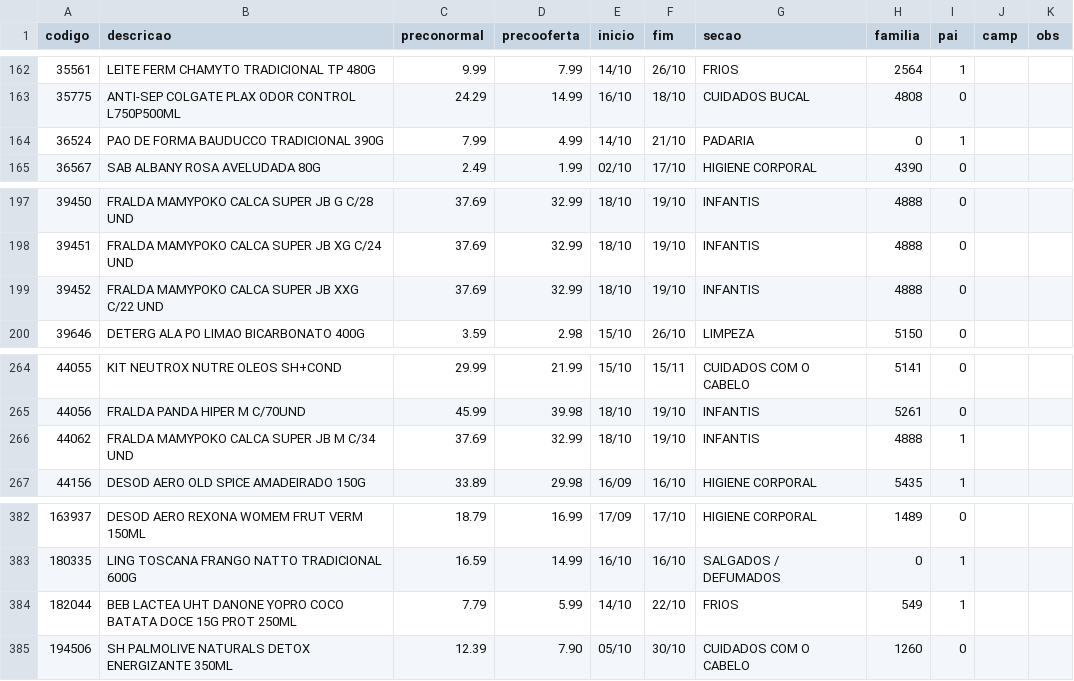
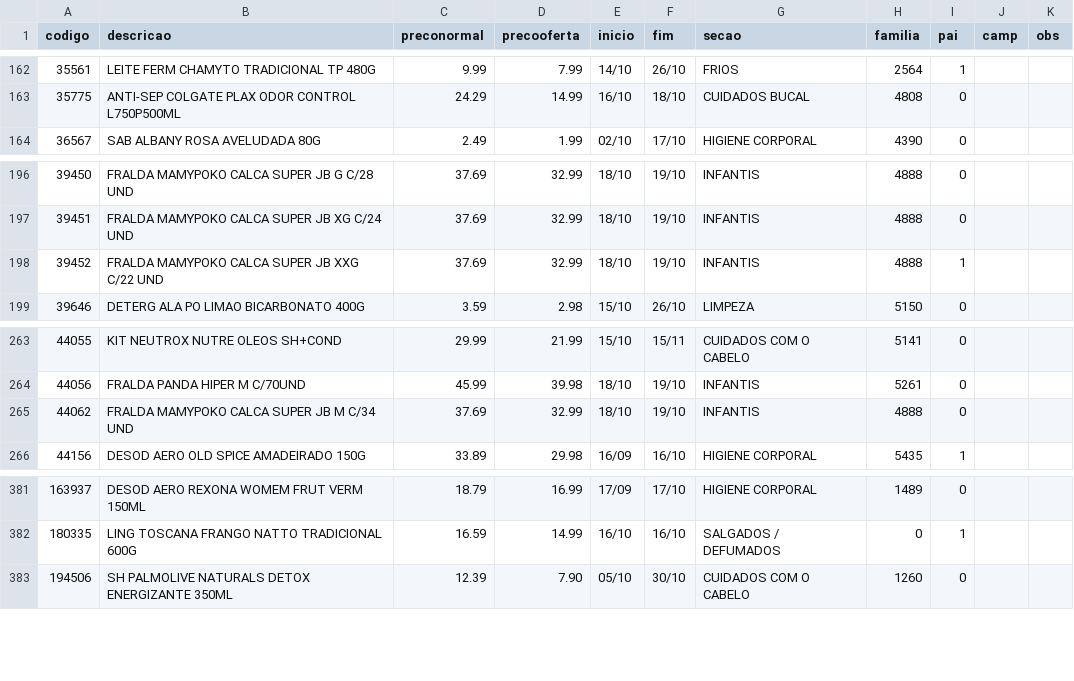
Before and after one commit to luciano504/placas, a CSV file: data/loja9.csv, drawn as a sheet; only a part is shown, gaps mark what is left out.

```diff
--- a/data/loja9.csv
+++ b/data/loja9.csv
@@ -163,3 +163,2 @@ codigo,descricao,preconormal,precooferta,inicio,fim,secao,familia,pai,camp,obs
 35775,ANTI-SEP COLGATE PLAX ODOR CONTROL L750P500ML,24.29,14.99,16/10,18/10,CUIDADOS BUCAL,4808,0,,
-36524,PAO DE FORMA BAUDUCCO TRADICIONAL 390G,7.99,4.99,14/10,21/10,PADARIA,0,1,,
 36567,SAB ALBANY ROSA AVELUDADA 80G,2.49,1.99,02/10,17/10,HIGIENE CORPORAL,4390,0,,
@@ -198,3 +197,3 @@ codigo,descricao,preconormal,precooferta,inicio,fim,secao,familia,pai,camp,obs
 39451,FRALDA MAMYPOKO CALCA SUPER JB XG C/24 UND,37.69,32.99,18/10,19/10,INFANTIS,4888,0,,
-39452,FRALDA MAMYPOKO CALCA SUPER JB XXG C/22 UND,37.69,32.99,18/10,19/10,INFANTIS,4888,0,,
+39452,FRALDA MAMYPOKO CALCA SUPER JB XXG C/22 UND,37.69,32.99,18/10,19/10,INFANTIS,4888,1,,
 39646,DETERG ALA PO LIMAO BICARBONATO 400G,3.59,2.98,15/10,26/10,LIMPEZA,5150,0,,
@@ -265,3 +264,3 @@ codigo,descricao,preconormal,precooferta,inicio,fim,secao,familia,pai,camp,obs
 44056,FRALDA PANDA HIPER M C/70UND,45.99,39.98,18/10,19/10,INFANTIS,5261,0,,
-44062,FRALDA MAMYPOKO CALCA SUPER JB M C/34 UND,37.69,32.99,18/10,19/10,INFANTIS,4888,1,,
+44062,FRALDA MAMYPOKO CALCA SUPER JB M C/34 UND,37.69,32.99,18/10,19/10,INFANTIS,4888,0,,
 44156,DESOD AERO OLD SPICE AMADEIRADO 150G,33.89,29.98,16/09,16/10,HIGIENE CORPORAL,5435,1,,
@@ -383,3 +382,2 @@ codigo,descricao,preconormal,precooferta,inicio,fim,secao,familia,pai,camp,obs
 180335,LING TOSCANA FRANGO NATTO TRADICIONAL 600G,16.59,14.99,16/10,16/10,SALGADOS / DEFUMADOS,0,1,,
-182044,BEB LACTEA UHT DANONE YOPRO COCO BATATA DOCE 15G PROT 250ML,7.79,5.99,14/10,22/10,FRIOS,549,1,,
 194506,SH PALMOLIVE NATURALS DETOX ENERGIZANTE 350ML,12.39,7.90,05/10,30/10,CUIDADOS COM O CABELO,1260,0,,
```
Also changed, not shown: data/loja1.csv, data/loja2.csv, 5 other files.
